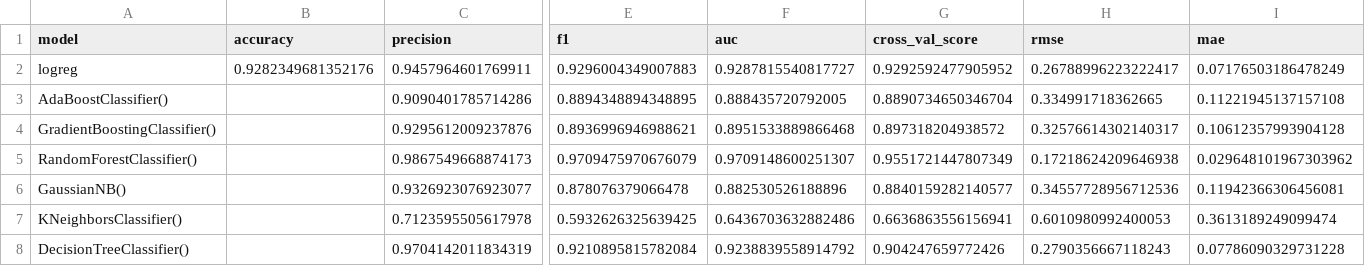
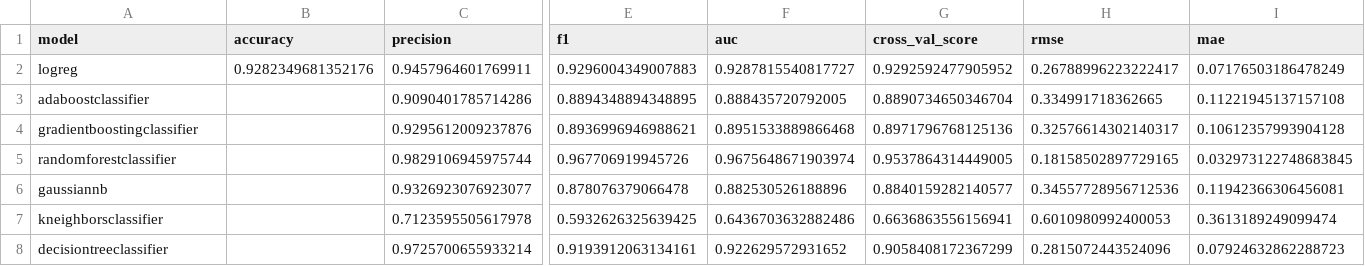
Before and after one commit to grahamwaters/Reddit-NLP-Analysis, a CSV file: data/master_results_dataframe.csv, drawn as a sheet; only a part is shown, gaps mark what is left out; removed rows and columns are numbered as before the commit, all else as after; rows hold the shown columns only; the diff names each change by its address in the sheet, - before the commit and + after, or states it on an @@ line.

```diff
--- a/data/master_results_dataframe.csv
+++ b/data/master_results_dataframe.csv
-A3 (model): AdaBoostClassifier()
+A3 (model): adaboostclassifier
-A4 (model): GradientBoostingClassifier()
+A4 (model): gradientboostingclassifier
-G4 (cross_val_score): 0.897318204938572
+G4 (cross_val_score): 0.8971796768125136
-row 5: RandomForestClassifier() |  | 0.9867549668874173 | 0.9709475970676079 | 0.9709148600251307 | 0.9551721447807349 | 0.17218624209646938 | 0.029648101967303962
+row 5: randomforestclassifier |  | 0.9829106945975744 | 0.967706919945726 | 0.9675648671903974 | 0.9537864314449005 | 0.18158502897729165 | 0.032973122748683845
-A6 (model): GaussianNB()
+A6 (model): gaussiannb
-A7 (model): KNeighborsClassifier()
+A7 (model): kneighborsclassifier
-row 8: DecisionTreeClassifier() |  | 0.9704142011834319 | 0.9210895815782084 | 0.9238839558914792 | 0.904247659772426 | 0.2790356667118243 | 0.07786090329731228
+row 8: decisiontreeclassifier |  | 0.9725700655933214 | 0.9193912063134161 | 0.922629572931652 | 0.9058408172367299 | 0.2815072443524096 | 0.07924632862288723
```
Also changed, not shown: 5 other files.
